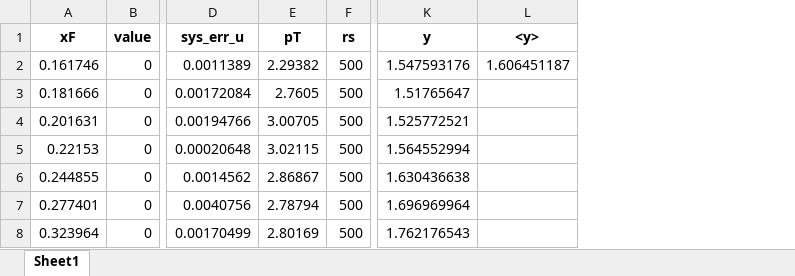
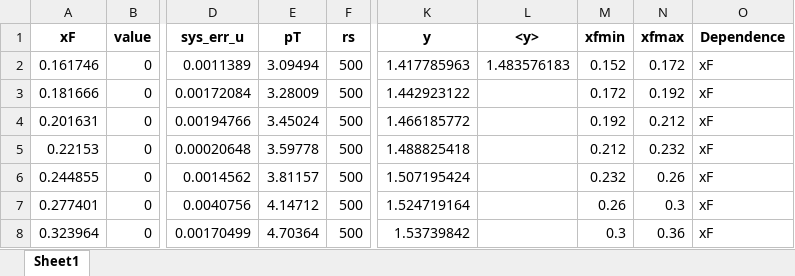
Before and after one commit to jc014/jam3d-1, an Excel workbook: database/AN_pp/expdata/3001.xlsx, sheet Sheet1, drawn as a sheet; only a part is shown, gaps mark what is left out; values as stored, in another font and other column widths than the file's, no borders; the diff names each change by its address in the sheet, - before the commit and + after, or states it on an @@ line.

```diff
--- a/database/AN_pp/expdata/3001.xlsx (sheet Sheet1)
+++ b/database/AN_pp/expdata/3001.xlsx (sheet Sheet1)
+column M (xfmin), rows 2-8: 0.152 | 0.172 | 0.192 | 0.212 | 0.232 | 0.26 | 0.3
+column N (xfmax), rows 2-8: 0.172 | 0.192 | 0.212 | 0.232 | 0.26 | 0.3 | 0.36
+column O (Dependence), rows 2-8: all xF
-E2 (pT): 2.29382
+E2 (pT): 3.09494
-K2 (y): 1.547593176
+K2 (y): 1.417785963
-L2 (<y>): 1.606451187
+L2 (<y>): 1.483576183
-E3 (pT): 2.7605
+E3 (pT): 3.28009
-K3 (y): 1.51765647
+K3 (y): 1.442923122
-E4 (pT): 3.00705
+E4 (pT): 3.45024
-K4 (y): 1.525772521
+K4 (y): 1.466185772
-E5 (pT): 3.02115
+E5 (pT): 3.59778
-K5 (y): 1.564552994
+K5 (y): 1.488825418
-E6 (pT): 2.86867
+E6 (pT): 3.81157
-K6 (y): 1.630436638
+K6 (y): 1.507195424
-E7 (pT): 2.78794
+E7 (pT): 4.14712
-K7 (y): 1.696969964
+K7 (y): 1.524719164
-E8 (pT): 2.80169
+E8 (pT): 4.70364
-K8 (y): 1.762176543
+K8 (y): 1.53739842
```
Also changed, not shown: database/AN_pp/expdata/3000.xlsx, database/AN_pp/expdata/3002.xlsx, 4 other files.
